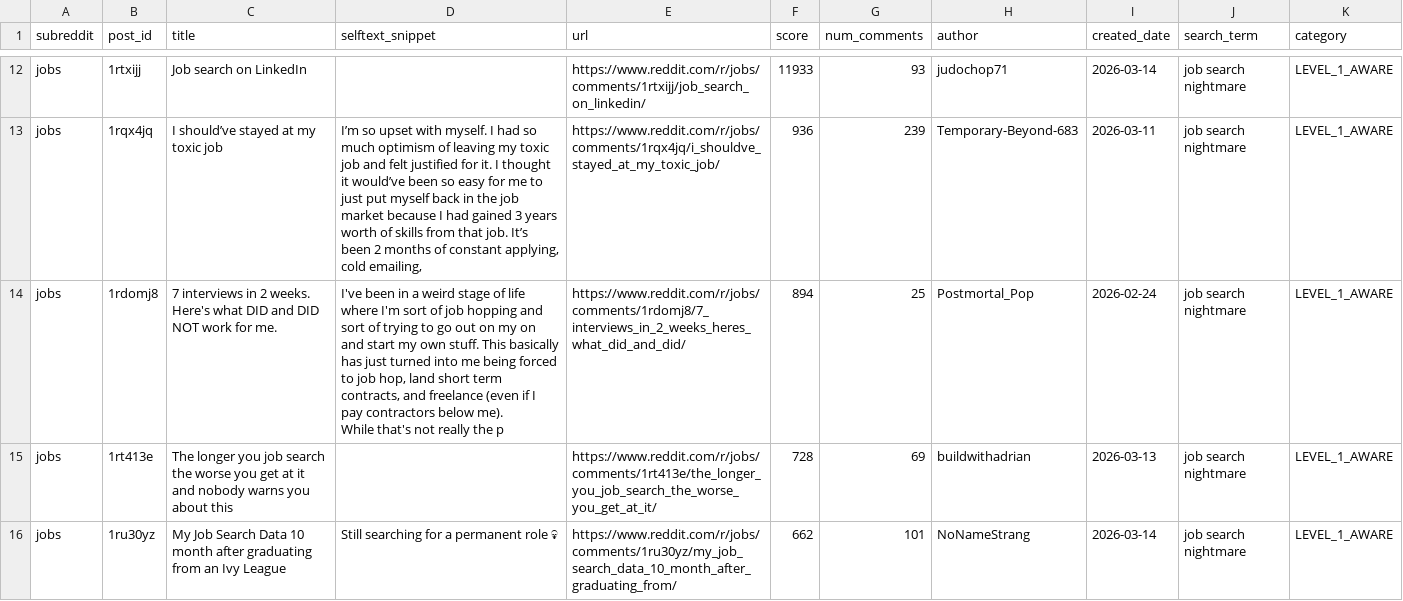
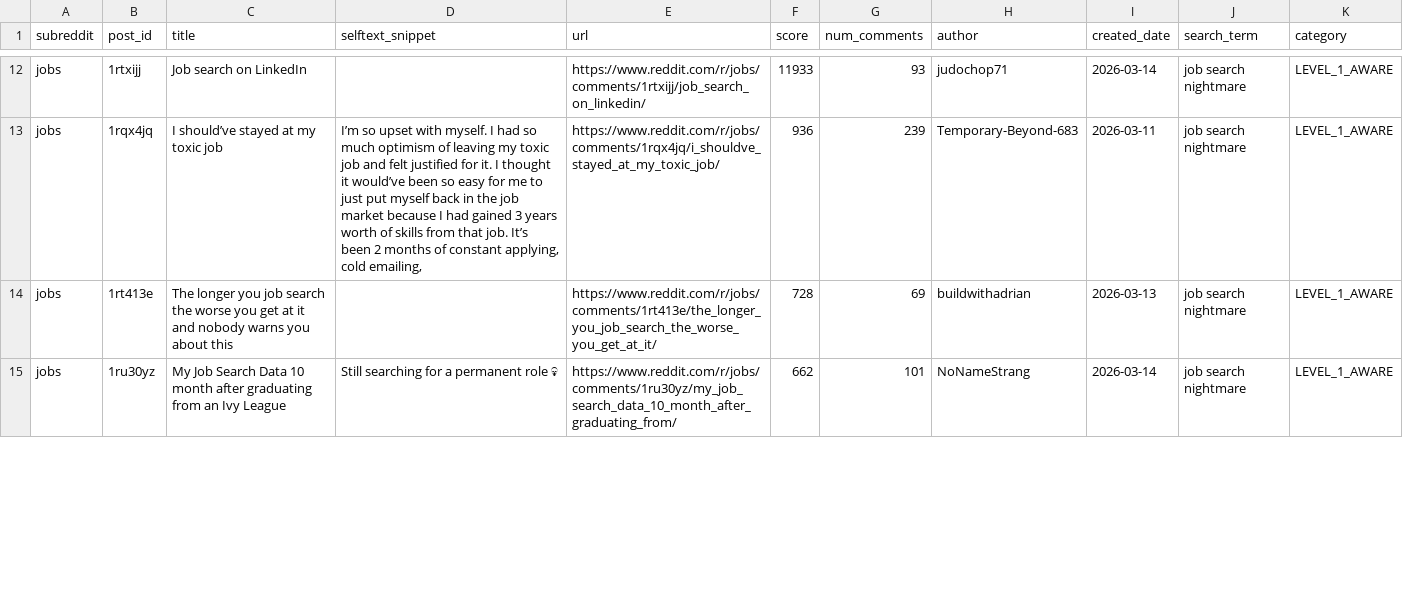
Before and after one commit to Surfrrosa/absurdity-index, a CSV file: data-collection/collected-data/layoff_watch_reddit_20260322_200304.csv, drawn as a sheet; only a part is shown, gaps mark what is left out; ↵ is a line break in a cell; the diff covers the shown part only; the diff names each change by its address in the sheet, - before the commit and + after, or states it on an @@ line.

```diff
--- a/data-collection/collected-data/layoff_watch_reddit_20260322_200304.csv
+++ b/data-collection/collected-data/layoff_watch_reddit_20260322_200304.csv
-row 14: jobs | 1rdomj8 | 7 interviews in 2 weeks. Here's what DID and DID NOT work for me. | I've been in a weird stage of life where I'm sort of job hopping and sort of trying to go out on my on and start my own stuff. This basically has just turned into me being forced to job hop, land short term contracts, and freelance (even if I pay contractors below me). ↵ While that's not really the p | https://www.reddit.com/r/jobs/comments/1rdomj8/7_interviews_in_2_weeks_heres_what_did_and_did/ | 894 | 25 | Postmortal_Pop | 2026-02-24 | job search nightmare | LEVEL_1_AWARE
```
Also changed, not shown: 2 removed rows elsewhere in this file, data-collection/collected-data/healthcare_reddit_20260322_194223.csv, data-collection/collected-data/housing_despair_reddit_20260322_195504.csv, 9 other files.
